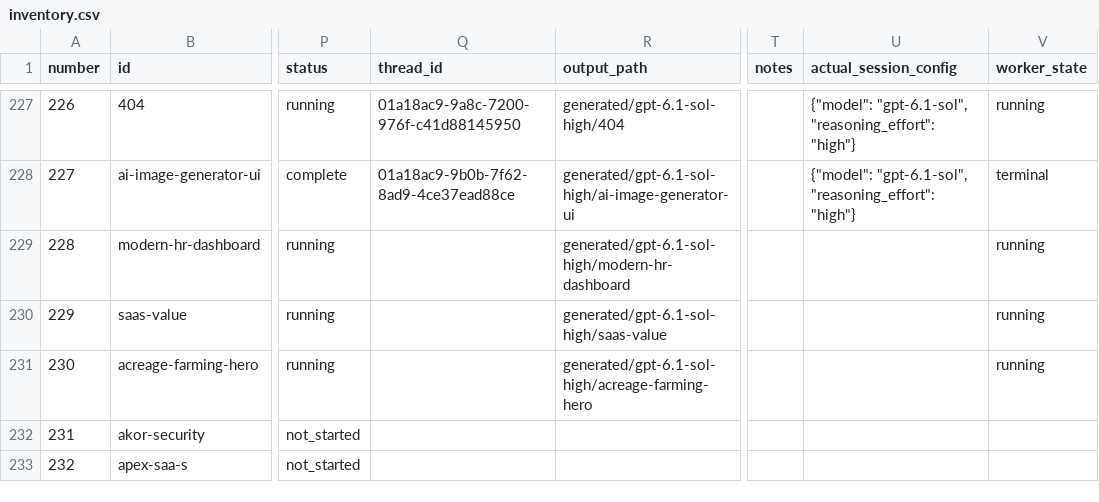
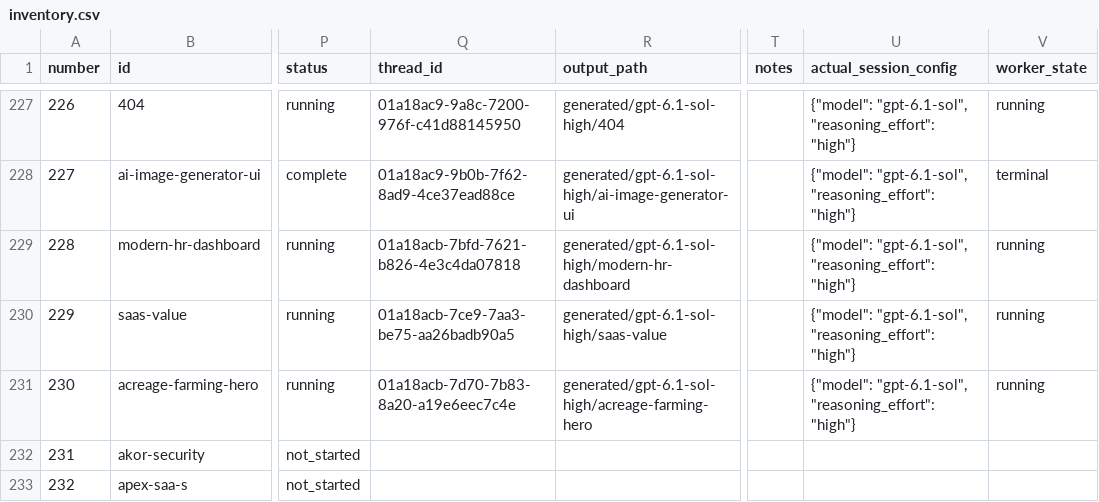
Before and after one commit to radish40/MotionSites, a CSV file: docs/gpt-6.1-sol-high/inventory.csv, drawn as a sheet; only a part is shown, gaps mark what is left out; the diff names each change by its address in the sheet, - before the commit and + after, or states it on an @@ line.

```diff
--- a/docs/gpt-6.1-sol-high/inventory.csv
+++ b/docs/gpt-6.1-sol-high/inventory.csv
-Q229 (thread_id): (empty)
+Q229 (thread_id): 01a18acb-7bfd-7621-b826-4e3c4da07818
-U229:U231 (actual_session_config): (empty)
+U229:U231 (actual_session_config): {"model": "gpt-6.1-sol", "reasoning_effort": "high"}
-Q230 (thread_id): (empty)
+Q230 (thread_id): 01a18acb-7ce9-7aa3-be75-aa26badb90a5
-Q231 (thread_id): (empty)
+Q231 (thread_id): 01a18acb-7d70-7b83-8a20-a19e6eec7c4e
```
Also changed, not shown: 3 other files.
